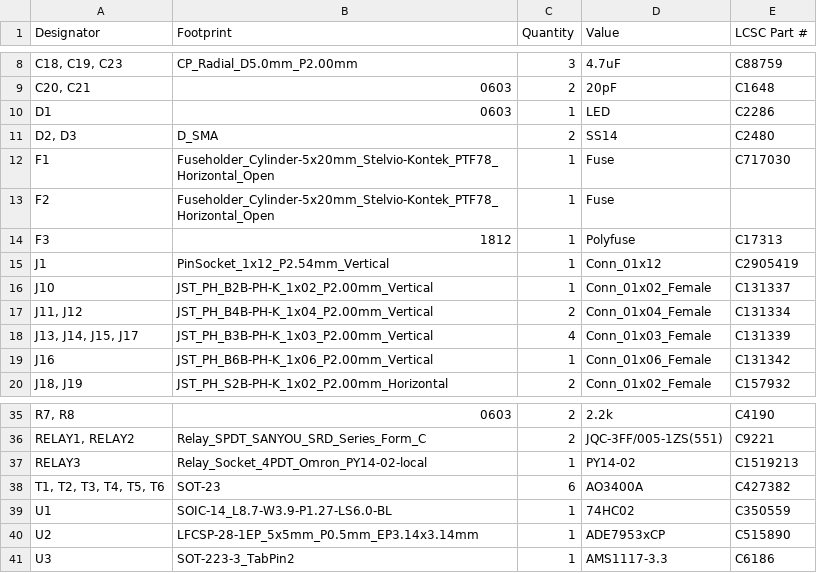
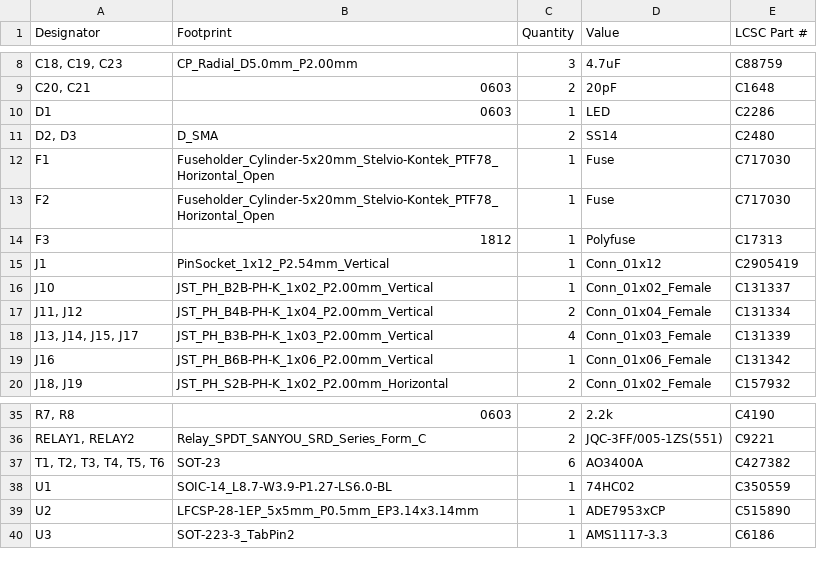
Before and after one commit to Toolauth/wing-combo, a CSV file: production/Toolauth_Wing-Combo_1.4.4_bom.csv, drawn as a sheet; only a part is shown, gaps mark what is left out; the diff names each change by its address in the sheet, - before the commit and + after, or states it on an @@ line.

```diff
--- a/production/Toolauth_Wing-Combo_1.4.4_bom.csv
+++ b/production/Toolauth_Wing-Combo_1.4.4_bom.csv
-E13 (LCSC Part #): (empty)
+E13 (LCSC Part #): C717030
-row 37: RELAY3 | Relay_Socket_4PDT_Omron_PY14-02-local | 1 | PY14-02 | C1519213
```
Also changed, not shown: 4 other files.
